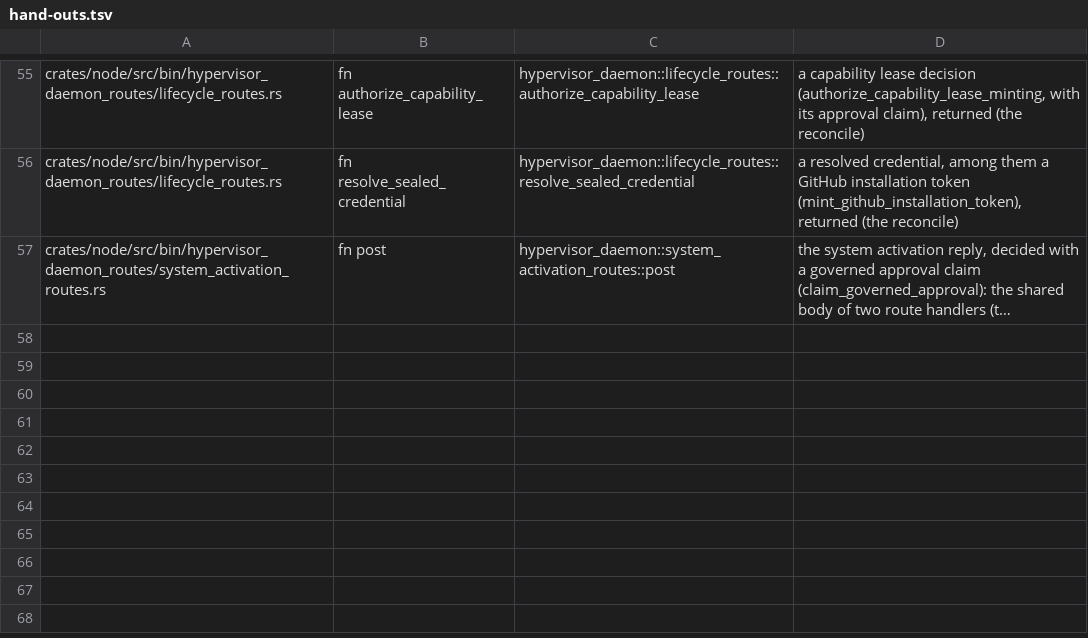
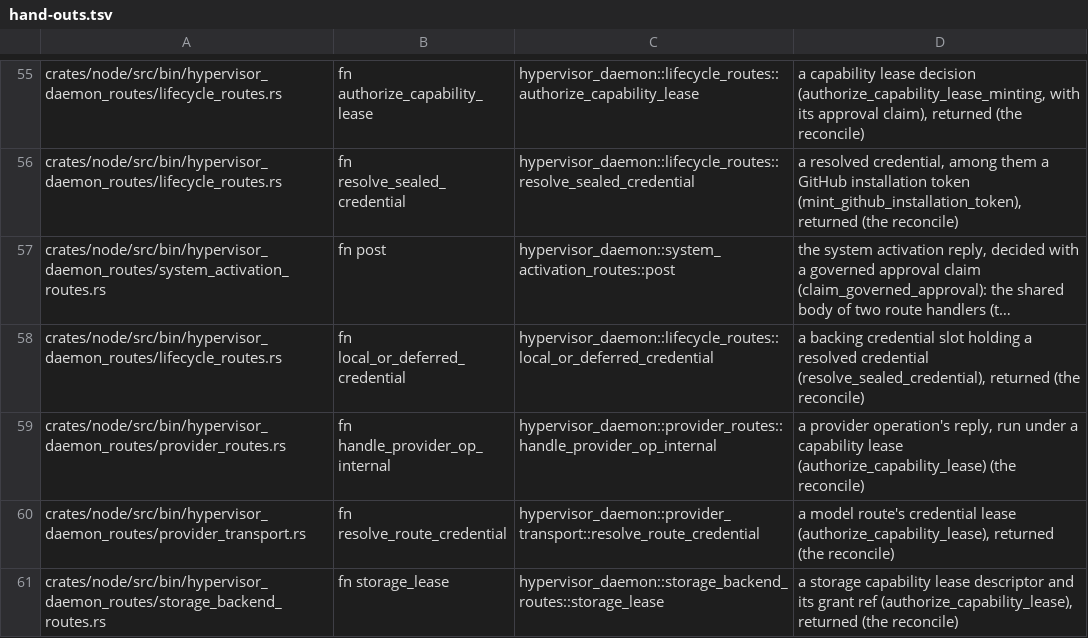
Before and after one commit to ioi-foundation/ioi, a TSV file: crates/node/mint-gate/hand-outs.tsv, drawn as a sheet; only a part is shown, gaps mark what is left out; long unchanged cells end in …; the diff names each change by its address in the sheet, - before the commit and + after, or states it on an @@ line.

```diff
--- a/crates/node/mint-gate/hand-outs.tsv
+++ b/crates/node/mint-gate/hand-outs.tsv
+row 58: crates/node/src/bin/hypervisor_daemon_routes/lifecycle_routes.rs | fn local_or_deferred_credential | hypervisor_daemon::lifecycle_routes::local_or_deferred_credential | a backing credential slot holding a resolved credential (resolve_sealed_credential), returned (the reconcile)
+row 59: crates/node/src/bin/hypervisor_daemon_routes/provider_routes.rs | fn handle_provider_op_internal | hypervisor_daemon::provider_routes::handle_provider_op_internal | a provider operation's reply, run under a capability lease (authorize_capability_lease) (the reconcile)
+row 60: crates/node/src/bin/hypervisor_daemon_routes/provider_transport.rs | fn resolve_route_credential | hypervisor_daemon::provider_transport::resolve_route_credential | a model route's credential lease (authorize_capability_lease), returned (the reconcile)
+row 61: crates/node/src/bin/hypervisor_daemon_routes/storage_backend_routes.rs | fn storage_lease | hypervisor_daemon::storage_backend_routes::storage_lease | a storage capability lease descriptor and its grant ref (authorize_capability_lease), returned (the reconcile)
```
Also changed, not shown: crates/node/mint-gate/draw-sites.tsv, 3 other files.
